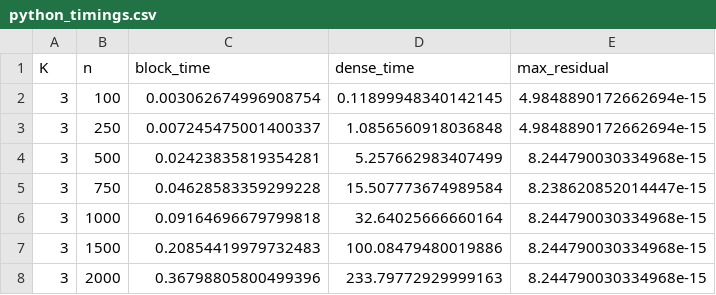
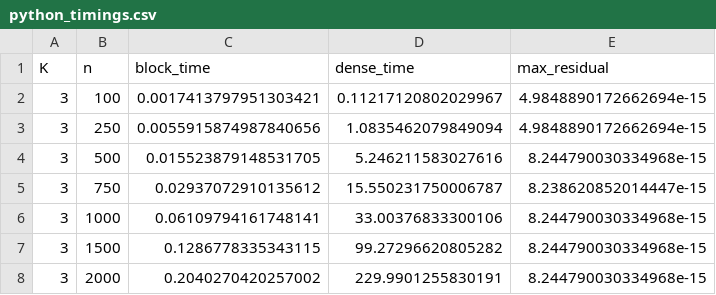
Before and after one commit to trevorstepp/Fast-Eigenvalue-Computation, a CSV file: python_timings.csv, drawn as a sheet.

```diff
--- a/python_timings.csv
+++ b/python_timings.csv
@@ -1,8 +1,8 @@
 K,n,block_time,dense_time,max_residual
-3,100,0.003062674996908754,0.11899948340142145,4.9848890172662694e-15
-3,250,0.007245475001400337,1.0856560918036848,4.9848890172662694e-15
-3,500,0.02423835819354281,5.257662983407499,8.244790030334968e-15
-3,750,0.04628583359299228,15.507773674989584,8.238620852014447e-15
-3,1000,0.09164696679799818,32.64025666660164,8.244790030334968e-15
-3,1500,0.20854419979732483,100.08479480019886,8.244790030334968e-15
-3,2000,0.36798805800499396,233.79772929999163,8.244790030334968e-15
+3,100,0.0017413797951303421,0.11217120802029967,4.9848890172662694e-15
+3,250,0.0055915874987840656,1.0835462079849094,4.9848890172662694e-15
+3,500,0.015523879148531705,5.246211583027616,8.244790030334968e-15
+3,750,0.02937072910135612,15.550231750006787,8.238620852014447e-15
+3,1000,0.06109794161748141,33.00376833300106,8.244790030334968e-15
+3,1500,0.1286778335343115,99.27296620805282,8.244790030334968e-15
+3,2000,0.2040270420257002,229.9901255830191,8.244790030334968e-15
```
Also changed, not shown: 5 other files.
